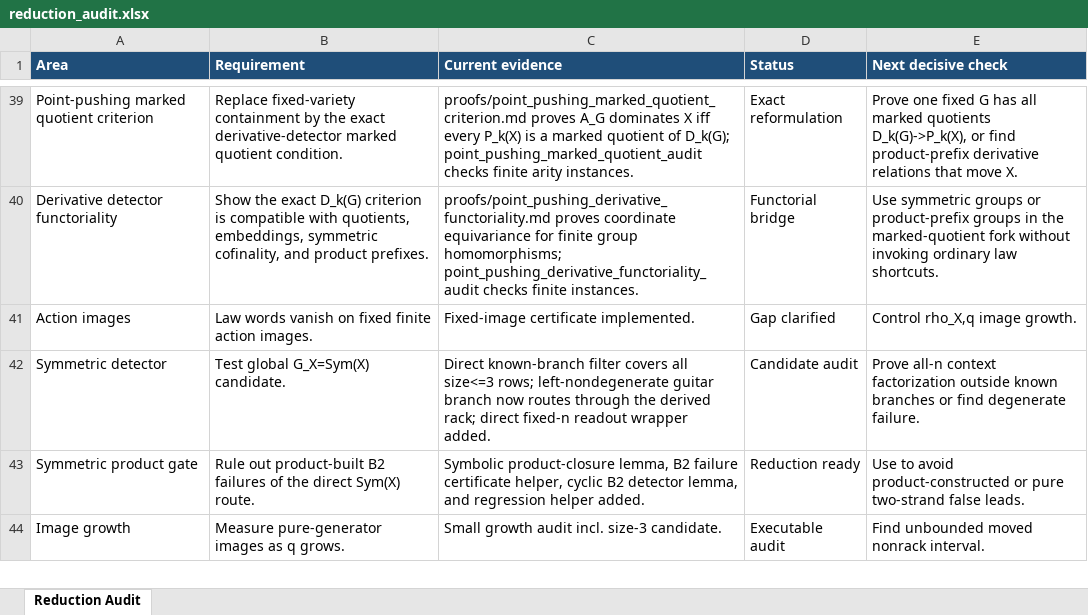
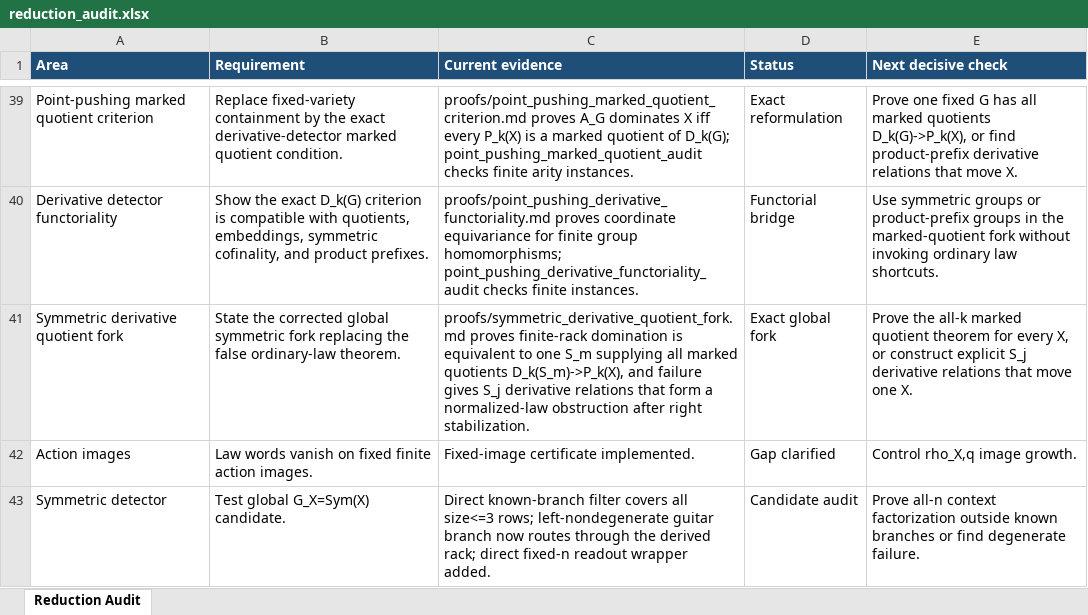
Before and after one commit to alexrudimer-boop/sawin, an Excel workbook: tables/reduction_audit.xlsx, sheet Reduction Audit, drawn as a sheet; only a part is shown, gaps mark what is left out; the shorter side is filled out with more unchanged rows; values as stored, in another font and other column widths than the file's, no borders; conditional formats not drawn; the diff names each change by its address in the sheet, - before the commit and + after, or states it on an @@ line.

Commit message:
Record symmetric derivative quotient fork

```diff
--- a/tables/reduction_audit.xlsx (sheet Reduction Audit)
+++ b/tables/reduction_audit.xlsx (sheet Reduction Audit)
+row 41: Symmetric derivative quotient fork | State the corrected global symmetric fork replacing the false ordinary-law theorem. | proofs/symmetric_derivative_quotient_fork.md proves finite-rack domination is equivalent to one S_m supplying all marked quotients D_k(S_m)->P_k(X), and failure gives S_j derivative relations that form a normalized-law obstruction after right stabilization. | Exact global fork | Prove the all-k marked quotient theorem for every X, or construct explicit S_j derivative relations that move one X.
```
Also changed, not shown: 6 other files.
